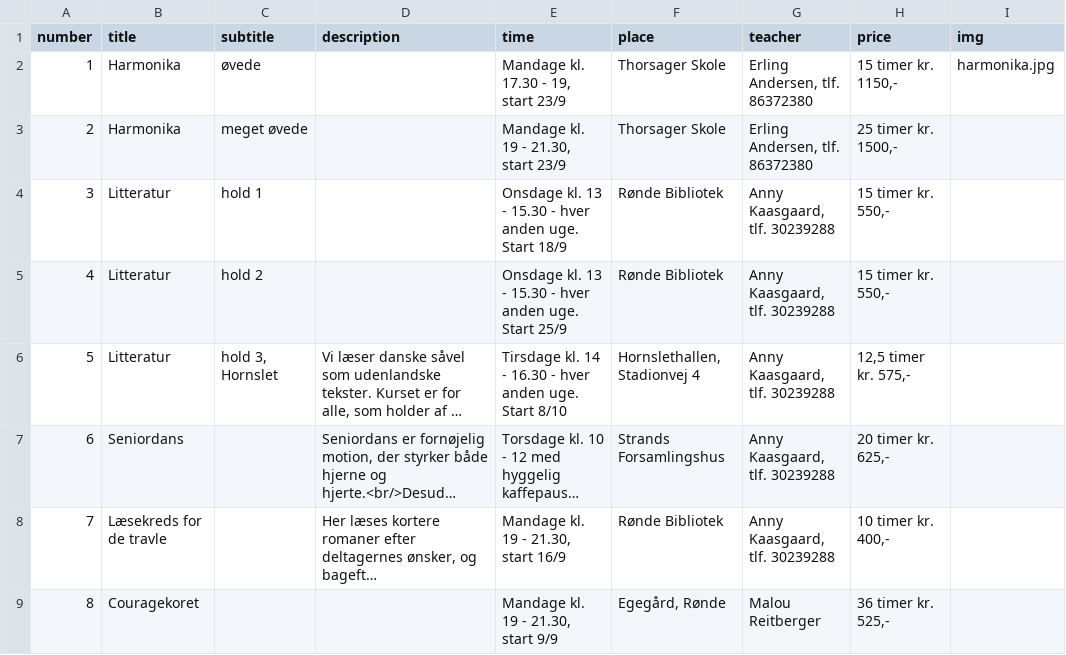
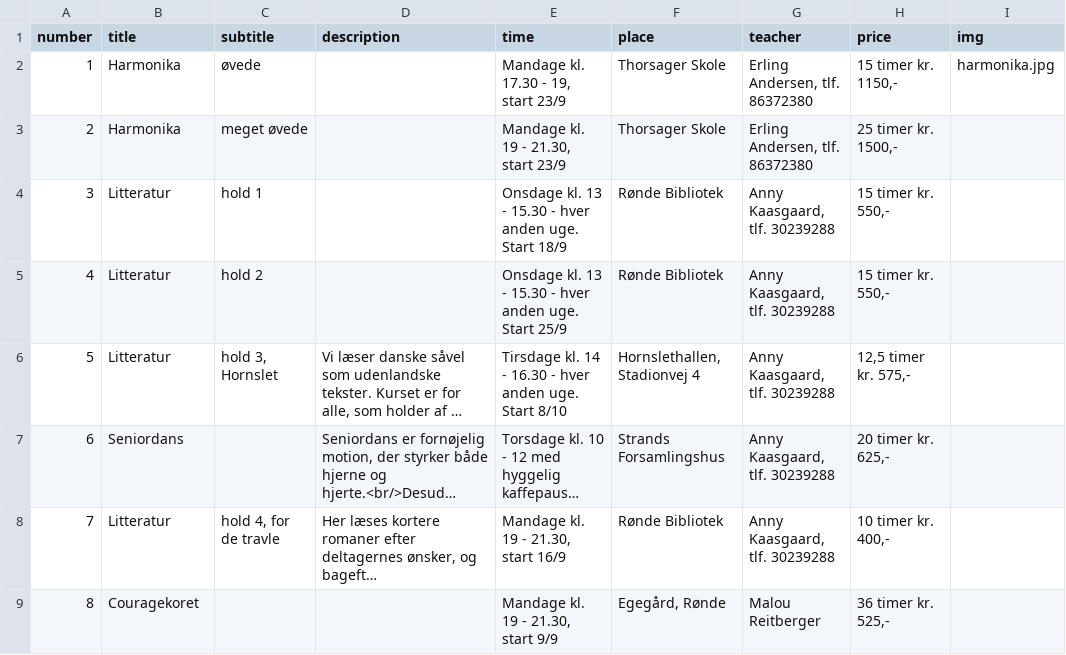
Before and after one commit to nickelsen/dag-aftenskolen.dk, a CSV file: _data/courses.csv, drawn as a sheet; long unchanged cells end in …; the diff names each change by its address in the sheet, - before the commit and + after, or states it on an @@ line.

Commit message:
Sep 2024 (#26)

```diff
--- a/_data/courses.csv
+++ b/_data/courses.csv
-B8 (title): Læsekreds for de travle
+B8 (title): Litteratur
-C8 (subtitle): (empty)
+C8 (subtitle): hold 4, for de travle
```
